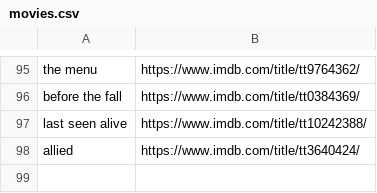
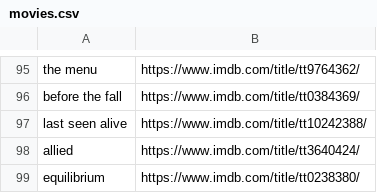
Before and after one commit to kusti420/420recommendations, a CSV file: kusti420recommendations/movies.csv, drawn as a sheet; only a part is shown, gaps mark what is left out; the diff names each change by its address in the sheet, - before the commit and + after, or states it on an @@ line.

Commit message:
added a movie

```diff
--- a/kusti420recommendations/movies.csv
+++ b/kusti420recommendations/movies.csv
+row 99: equilibrium | https://www.imdb.com/title/tt0238380/
```
Also changed, not shown: 1 other file.
